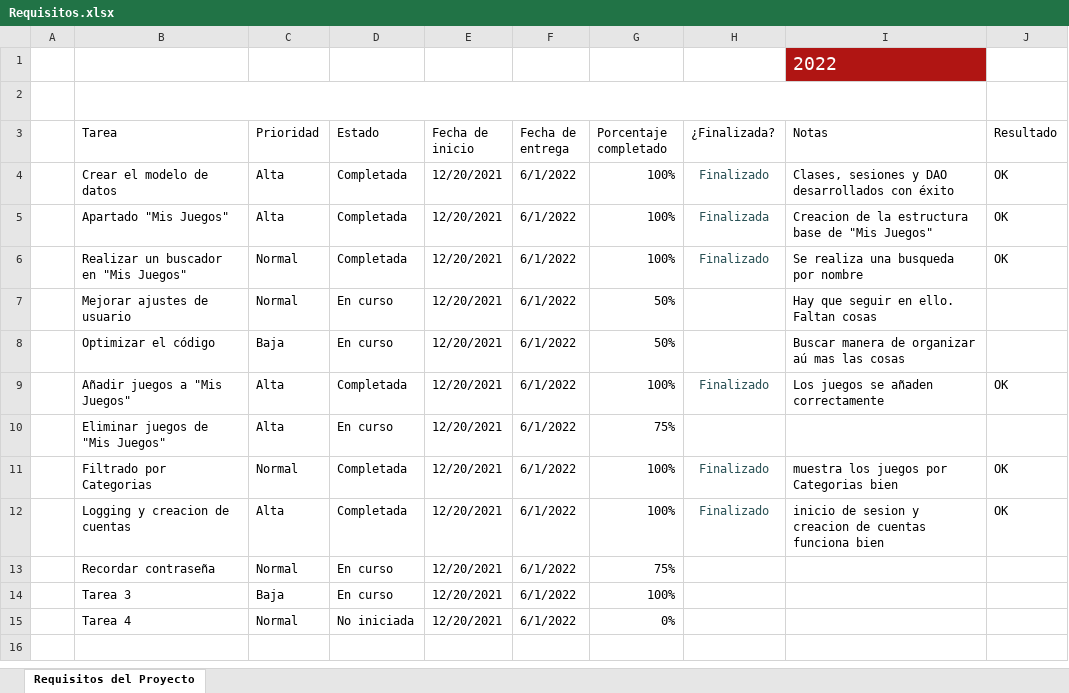
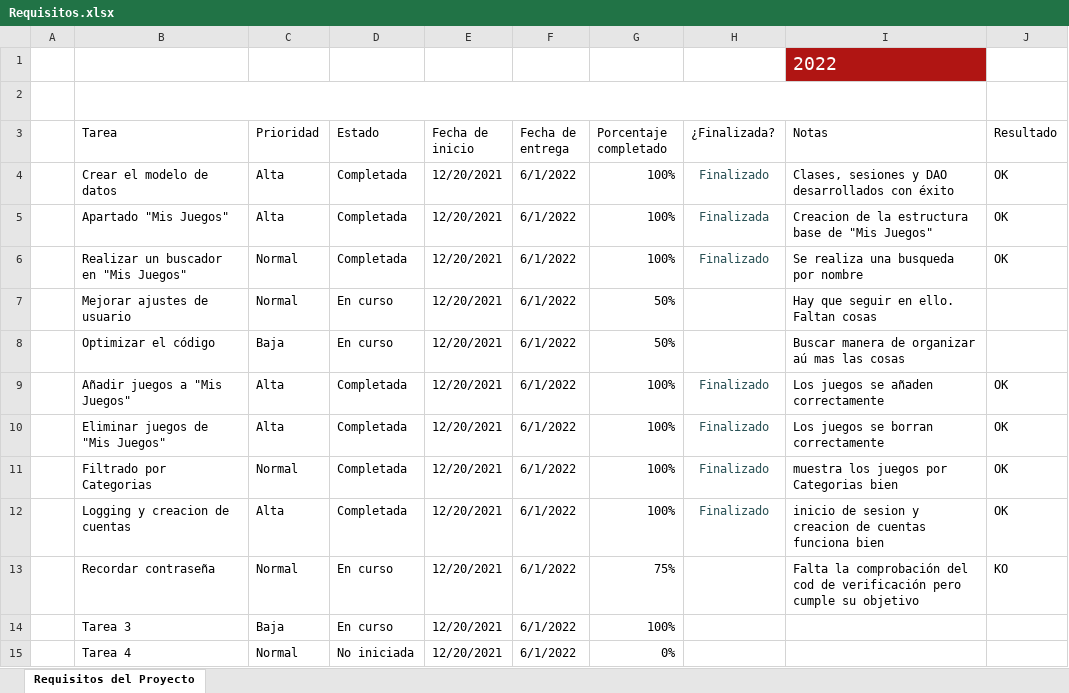
Before and after one commit to iverma500/TFG_DAW, an Excel workbook: Documentación/Requisitos.xlsx, sheet Requisitos del Proyecto, drawn as a sheet; values as stored, in another font and other column widths than the file's, no borders; charts and pictures and conditional formats and table styles not drawn; the diff names each change by its address in the sheet, - before the commit and + after, or states it on an @@ line.

Commit message:
Actualización de requisitos + pruebas

```diff
--- a/Documentación/Requisitos.xlsx (sheet Requisitos del Proyecto)
+++ b/Documentación/Requisitos.xlsx (sheet Requisitos del Proyecto)
-D10 (Estado): En curso
+D10 (Estado): Completada
-G10 (Porcentaje completado): 75%
+G10 (Porcentaje completado): 100%
-H10 (¿Finalizada?): (empty)
+H10 (¿Finalizada?): Finalizado
-I10 (Notas): (empty)
+I10 (Notas): Los juegos se borran correctamente
-J10 (Resultado): (empty)
+J10 (Resultado): OK
-I13 (Notas): (empty)
+I13 (Notas): Falta la comprobación del cod de verificación pero cumple su objetivo
-J13 (Resultado): (empty)
+J13 (Resultado): KO
```
Also changed, not shown: charts or pictures.
